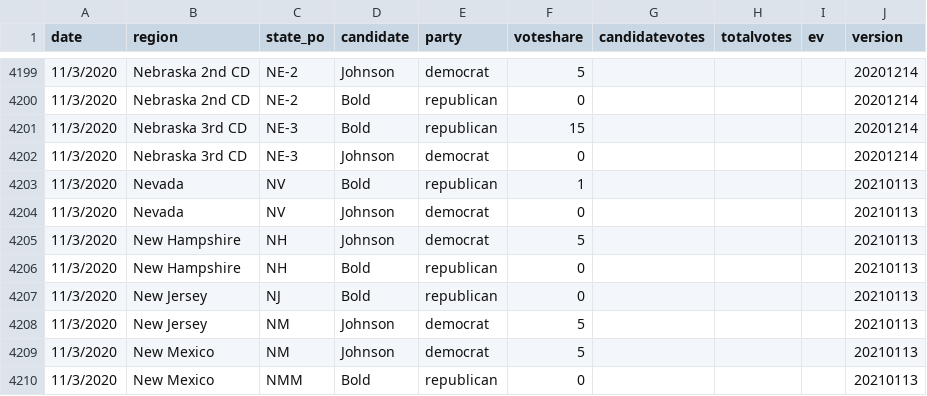
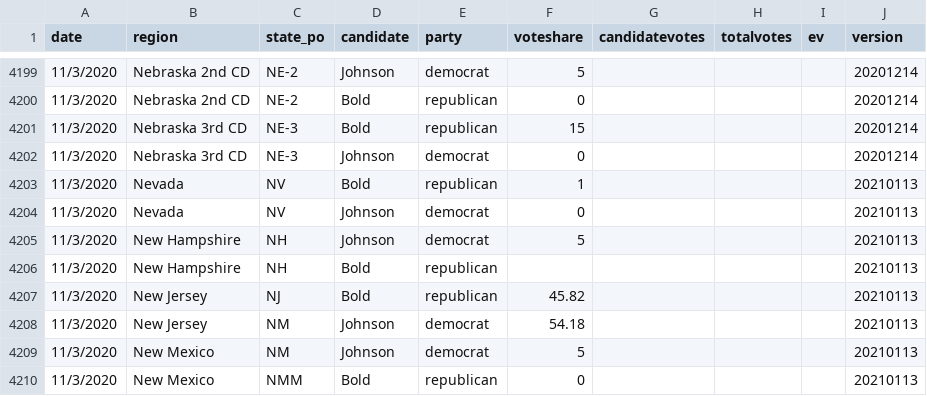
Before and after one commit to clohasmail-max/clohasmail-max.github.io, a CSV file: csv-sources/past-president.csv, drawn as a sheet; only a part is shown, gaps mark what is left out.

Commit message:
nj fix

```diff
--- a/csv-sources/past-president.csv
+++ b/csv-sources/past-president.csv
@@ -4205,5 +4205,5 @@ date,region,state_po,candidate,party,voteshare,candidatevotes,totalvotes,ev,vers
 11/3/2020,New Hampshire,NH,Johnson,democrat,5,,,,20210113
-11/3/2020,New Hampshire,NH,Bold,republican,0,,,,20210113
-11/3/2020,New Jersey,NJ,Bold,republican,0,,,,20210113
-11/3/2020,New Jersey,NM,Johnson,democrat,5,,,,20210113
+11/3/2020,New Hampshire,NH,Bold,republican,,,,,20210113
+11/3/2020,New Jersey,NJ,Bold,republican,45.82,,,,20210113
+11/3/2020,New Jersey,NM,Johnson,democrat,54.18,,,,20210113
 11/3/2020,New Mexico,NM,Johnson,democrat,5,,,,20210113
```
